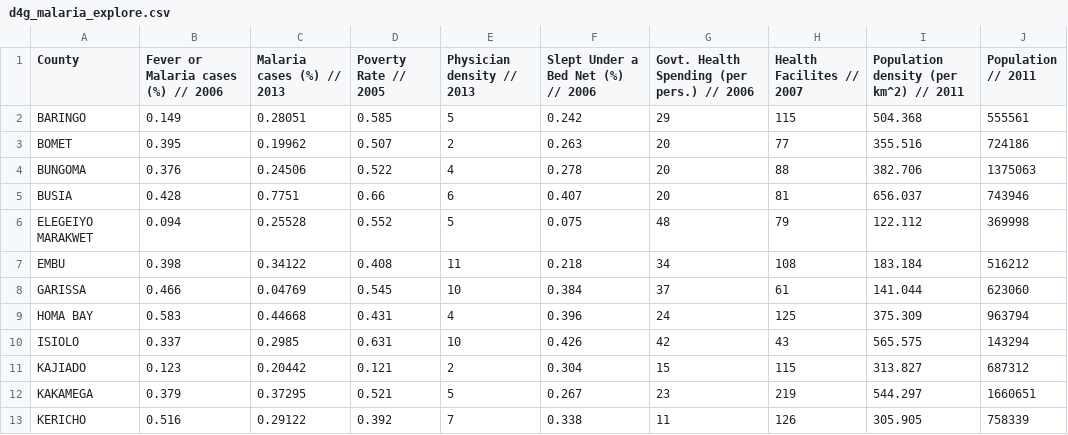
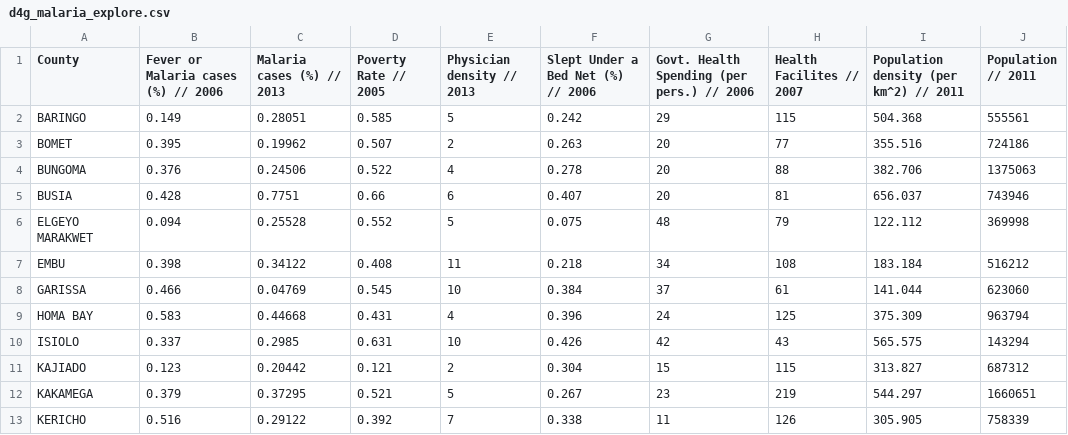
Before and after one commit to RealImpactAnalytics/d4g-hackathon-malaria-viz, a CSV file: data/d4g_malaria_explore.csv, drawn as a sheet; only a part is shown.

Commit message:
fix region name

```diff
--- a/data/d4g_malaria_explore.csv
+++ b/data/d4g_malaria_explore.csv
@@ -5,3 +5,3 @@ BUNGOMA,0.376,0.24506,0.522,4,0.278,20,88,382.706,1375063
 BUSIA,0.428,0.7751,0.66,6,0.407,20,81,656.037,743946
-ELEGEIYO MARAKWET,0.094,0.25528,0.552,5,0.075,48,79,122.112,369998
+ELGEYO MARAKWET,0.094,0.25528,0.552,5,0.075,48,79,122.112,369998
 EMBU,0.398,0.34122,0.408,11,0.218,34,108,183.184,516212
```
